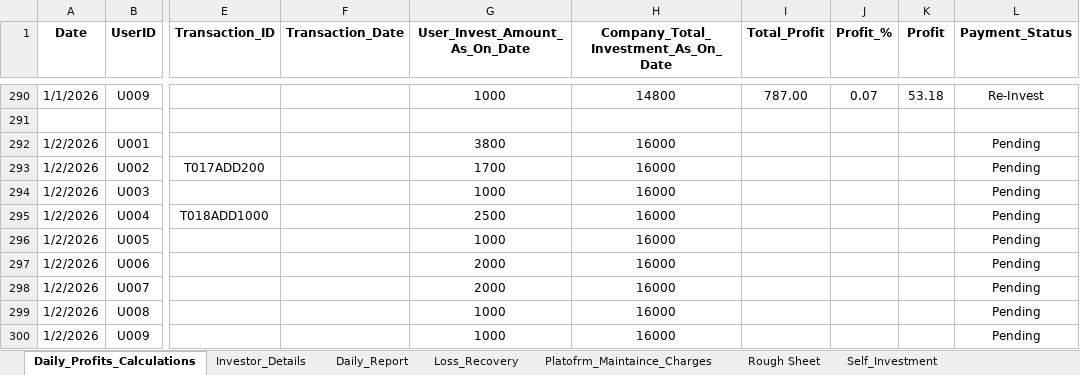
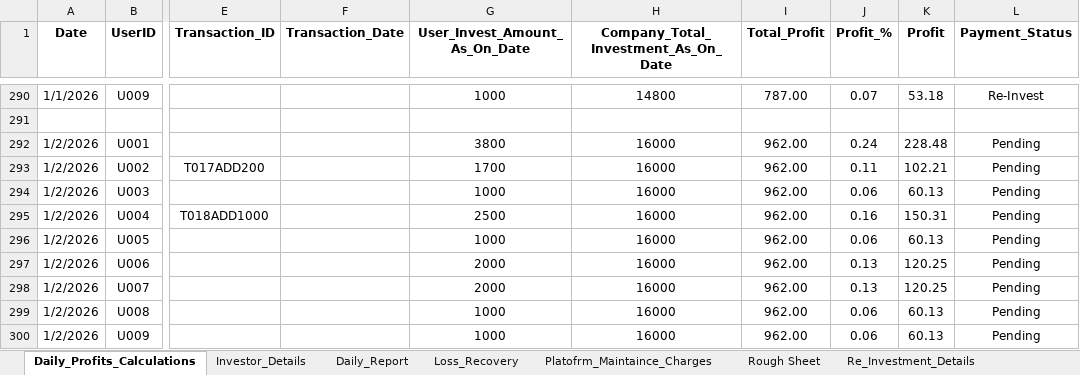
Before and after one commit to Arun2310Rajaputhra/INVESTORS-DASHBOARD, an Excel workbook: INVESTMENT_APP_DETAILS_UPDATE.xlsx, sheet Daily_Profits_Calculations, drawn as a sheet; only a part is shown, gaps mark what is left out; values as stored, in another font and other column widths than the file's, no borders; table styles not drawn; the diff names each change by its address in the sheet, - before the commit and + after, or states it on an @@ line.

Commit message:
01/03/2026 app&sheet update

```diff
--- a/INVESTMENT_APP_DETAILS_UPDATE.xlsx (sheet Daily_Profits_Calculations)
+++ b/INVESTMENT_APP_DETAILS_UPDATE.xlsx (sheet Daily_Profits_Calculations)
-sheet tab: Self_Investment
+sheet tab: Re_Investment_Details
-I292:I300 (Total_Profit): (empty)
+I292:I300 (Total_Profit): 962.00
-J292 (Profit_%): (empty)
+J292 (Profit_%): 0.24
-K292 (Profit): (empty)
+K292 (Profit): 228.48
-J293 (Profit_%): (empty)
+J293 (Profit_%): 0.11
-K293 (Profit): (empty)
+K293 (Profit): 102.21
-J294 (Profit_%): (empty)
+J294 (Profit_%): 0.06
-K294 (Profit): (empty)
+K294 (Profit): 60.13
-J295 (Profit_%): (empty)
+J295 (Profit_%): 0.16
-K295 (Profit): (empty)
+K295 (Profit): 150.31
-J296 (Profit_%): (empty)
+J296 (Profit_%): 0.06
-K296 (Profit): (empty)
+K296 (Profit): 60.13
-J297:J298 (Profit_%): (empty)
+J297:J298 (Profit_%): 0.13
-K297:K298 (Profit): (empty)
+K297:K298 (Profit): 120.25
-J299:J300 (Profit_%): (empty)
+J299:J300 (Profit_%): 0.06
-K299:K300 (Profit): (empty)
+K299:K300 (Profit): 60.13
```
Also changed, not shown: sheet Re_Investment_Details, sheet Daily_Report, sheet Investor_Details, 1 other file.
